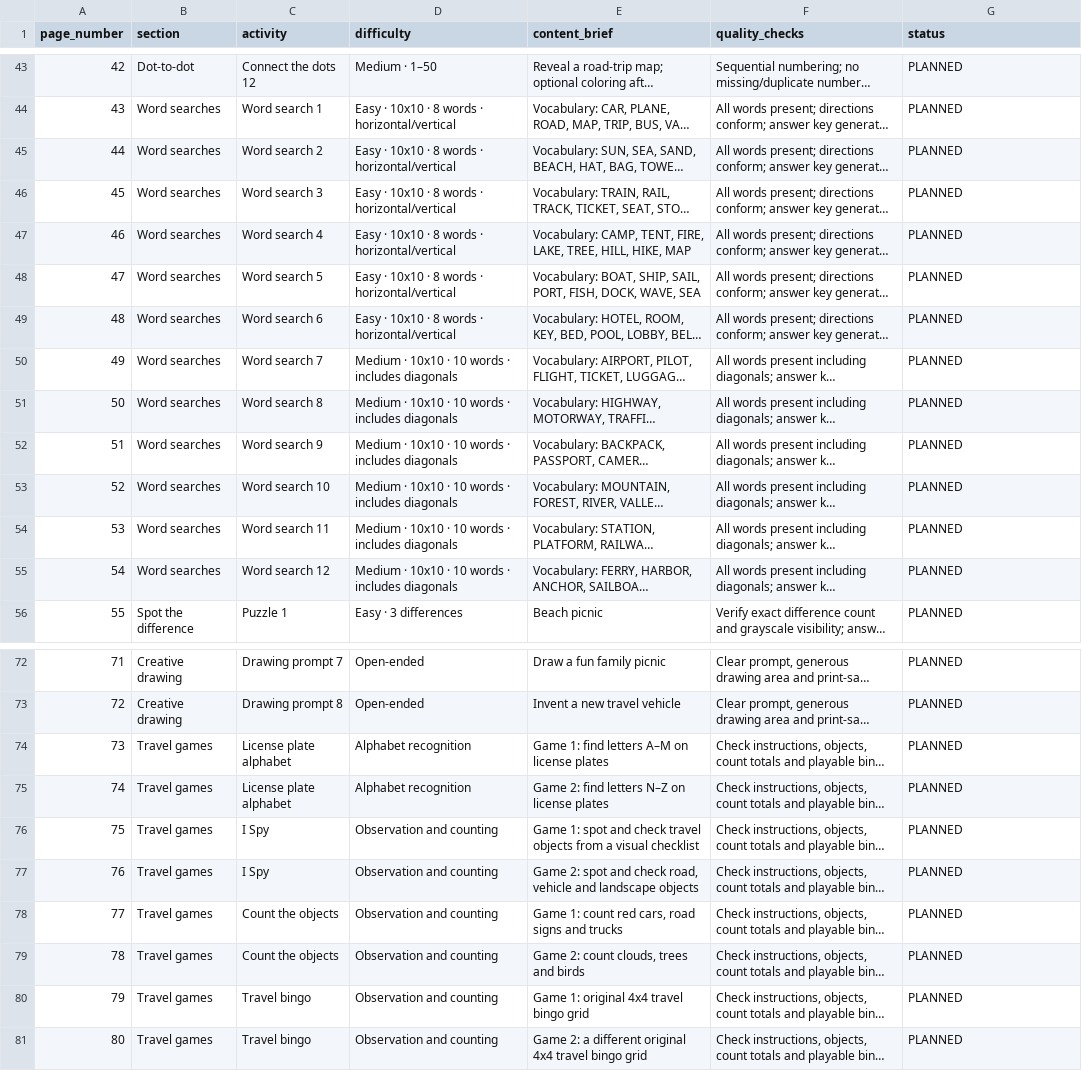
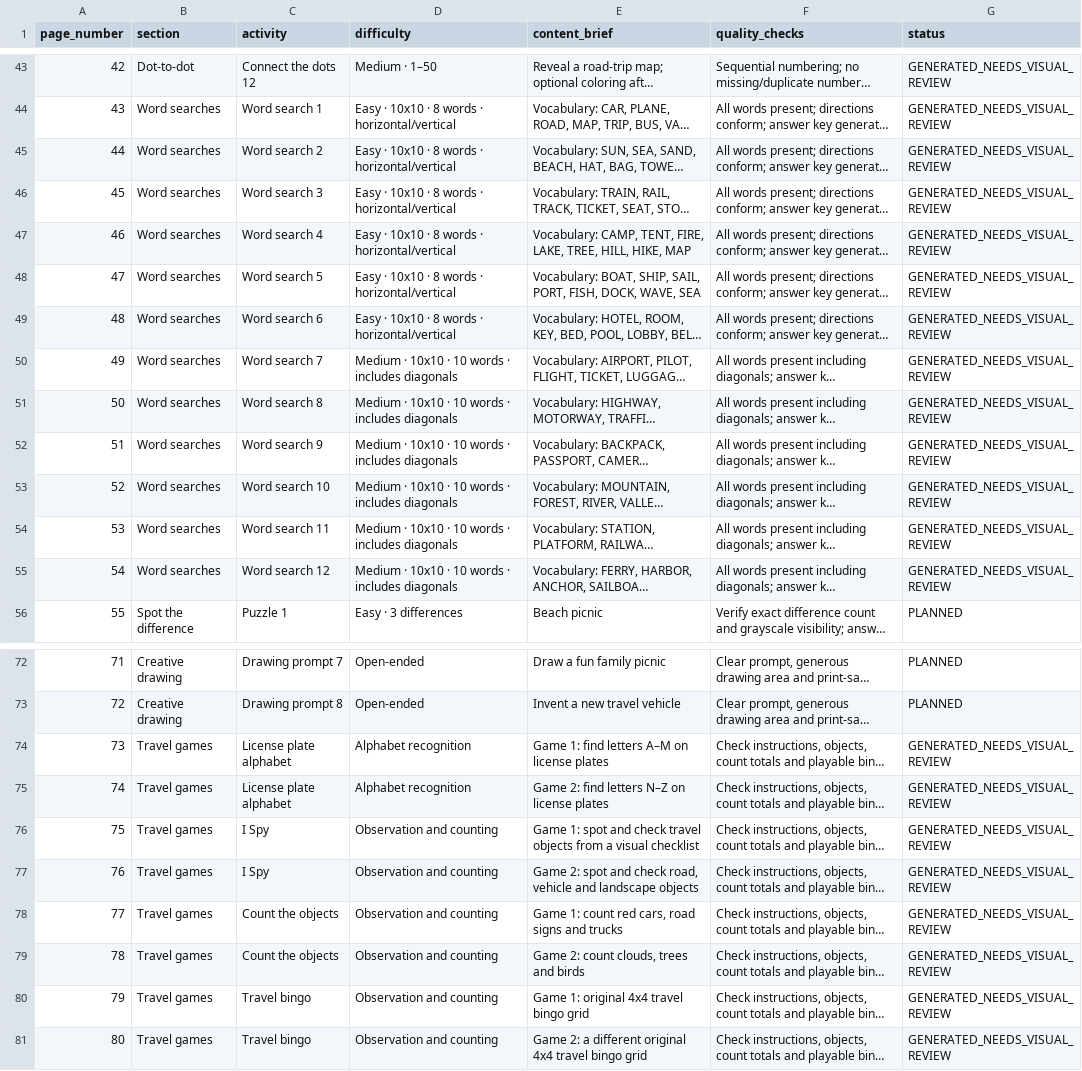
Before and after one commit to htspathe/ebooks, a CSV file: books/road-trip-activity-6-10/PAGE_MANIFEST.csv, drawn as a sheet; only a part is shown, gaps mark what is left out; long unchanged cells end in …; the diff covers the shown part only; the diff names each change by its address in the sheet, - before the commit and + after, or states it on an @@ line.

Commit message:
kdp: mark programmatic activity pages as generated pending visual review

```diff
--- a/books/road-trip-activity-6-10/PAGE_MANIFEST.csv
+++ b/books/road-trip-activity-6-10/PAGE_MANIFEST.csv
-G43:G55 (status): PLANNED
+G43:G55 (status): GENERATED_NEEDS_VISUAL_REVIEW
-G74:G81 (status): PLANNED
+G74:G81 (status): GENERATED_NEEDS_VISUAL_REVIEW
```
Also changed, not shown: 27 edited cells elsewhere in this file.
